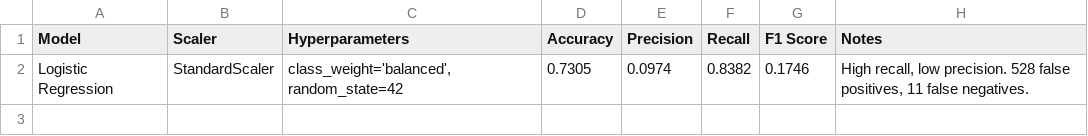
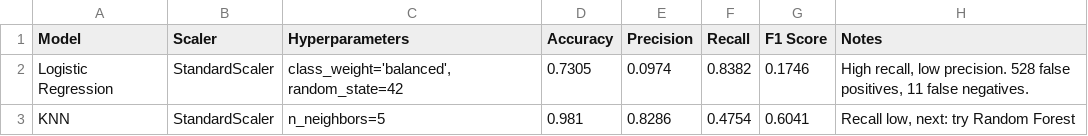
Before and after one commit to ABDURRAHMANKABEER/AI-learning-Journey, a CSV file: week_2/model_log.csv, drawn as a sheet; the diff names each change by its address in the sheet, - before the commit and + after, or states it on an @@ line.

Commit message:
docs: Document KNN model analysis and results (tool_wear, power features)
- Trained KNN classifier with k=5 on scaled tool_wear and power features
- Evaluated using accuracy, precision, recall, and F1 score
- Visualized decision boundary and analyzed performance
- Noted low recall due to imbalanced data and KNN limitations
- Logged metrics in model_log.csv and summarized findings in README.md

```diff
--- a/week_2/model_log.csv
+++ b/week_2/model_log.csv
+row 3: KNN | StandardScaler | n_neighbors=5 | 0.981 | 0.8286 | 0.4754 | 0.6041 | Recall low, next: try Random Forest
```
Also changed, not shown: 2 other files.
